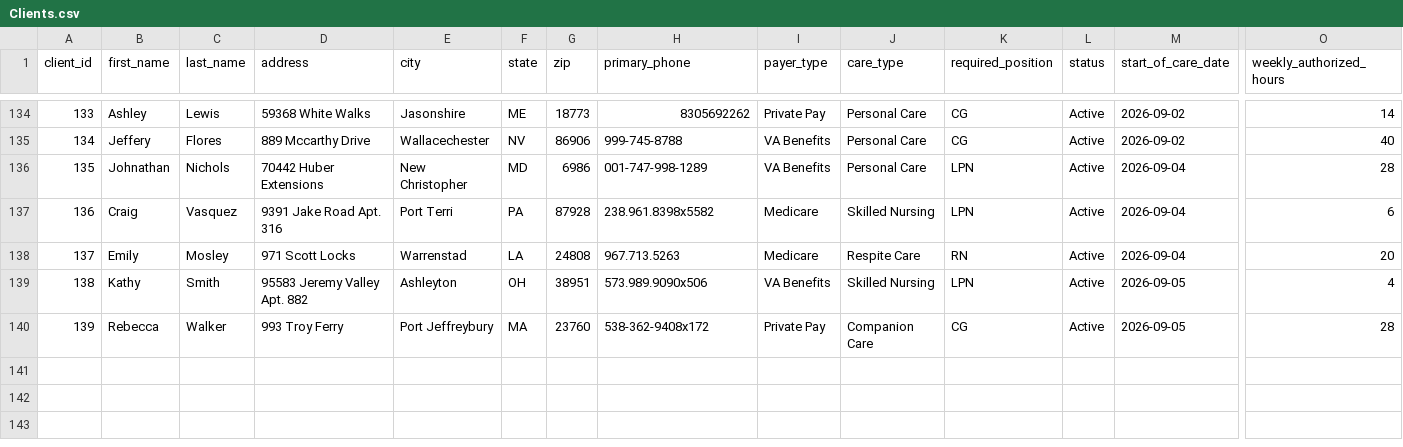
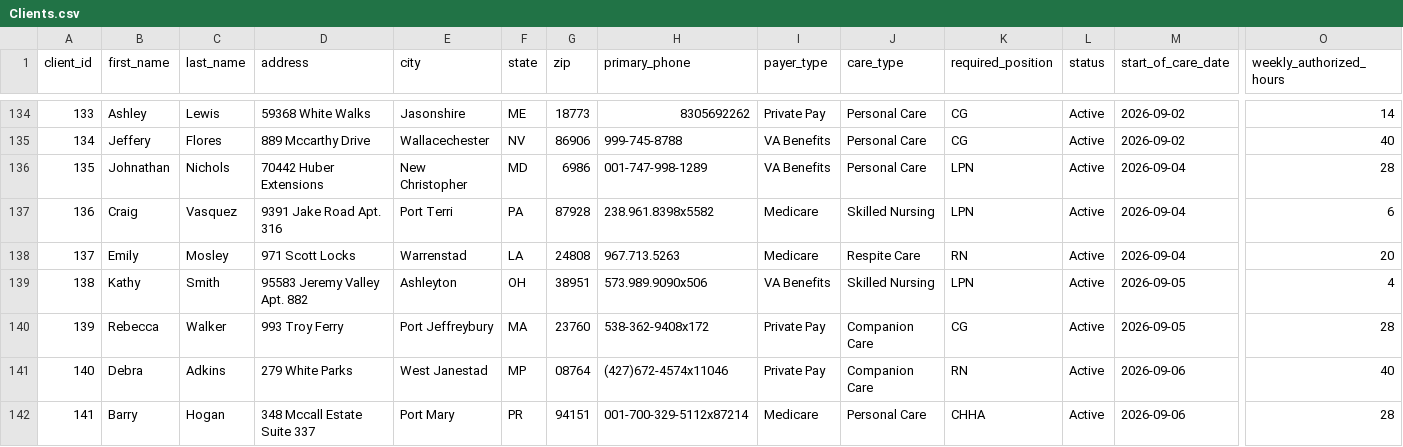
Before and after one commit to UzairNaumanTayyab/Work_Opportunity_Tax_Credit, a CSV file: Datasets/Clients.csv, drawn as a sheet; only a part is shown, gaps mark what is left out; rows hold the shown columns only; the diff names each change by its address in the sheet, - before the commit and + after, or states it on an @@ line.

```diff
--- a/Datasets/Clients.csv
+++ b/Datasets/Clients.csv
+row 141: 140 | Debra | Adkins | 279 White Parks | West Janestad | MP | 08764 | (427)672-4574x11046 | Private Pay | Companion Care | RN | Active | 2026-09-06 | 40
+row 142: 141 | Barry | Hogan | 348 Mccall Estate Suite 337 | Port Mary | PR | 94151 | 001-700-329-5112x87214 | Medicare | Personal Care | CHHA | Active | 2026-09-06 | 28
```
Also changed, not shown: 1 other file.
